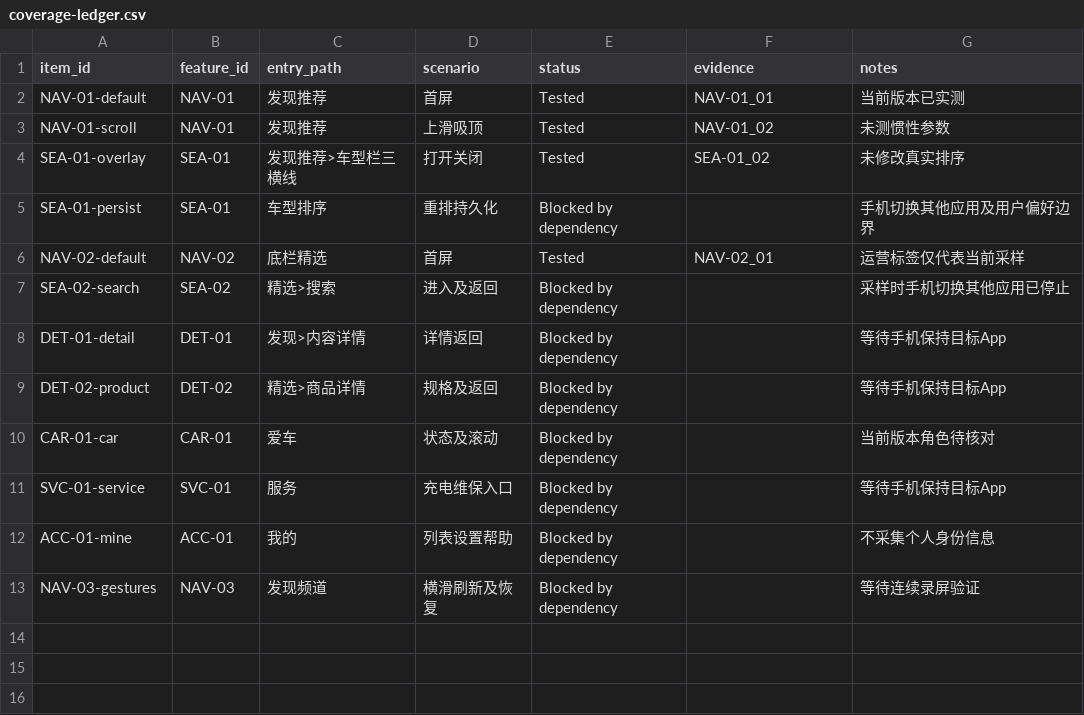
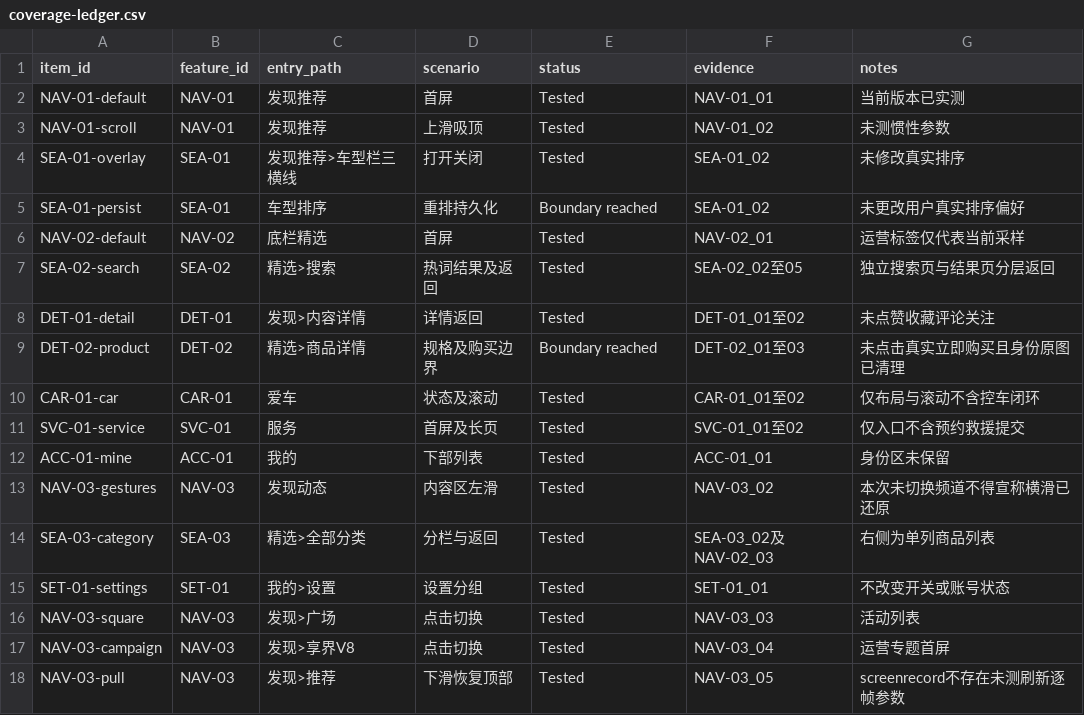
Before and after one commit to wuji3925/HIMA-frontend-replica, a CSV file: research/20261102/coverage-ledger.csv, drawn as a sheet.

Commit message:
Rebuild search and detail navigation from connected app evidence

```diff
--- a/research/20261102/coverage-ledger.csv
+++ b/research/20261102/coverage-ledger.csv
@@ -4,10 +4,15 @@ NAV-01-scroll,NAV-01,发现推荐,上滑吸顶,Tested,NAV-01_02,未测惯性参
 SEA-01-overlay,SEA-01,发现推荐>车型栏三横线,打开关闭,Tested,SEA-01_02,未修改真实排序
-SEA-01-persist,SEA-01,车型排序,重排持久化,Blocked by dependency,,手机切换其他应用及用户偏好边界
+SEA-01-persist,SEA-01,车型排序,重排持久化,Boundary reached,SEA-01_02,未更改用户真实排序偏好
 NAV-02-default,NAV-02,底栏精选,首屏,Tested,NAV-02_01,运营标签仅代表当前采样
-SEA-02-search,SEA-02,精选>搜索,进入及返回,Blocked by dependency,,采样时手机切换其他应用已停止
-DET-01-detail,DET-01,发现>内容详情,详情返回,Blocked by dependency,,等待手机保持目标App
-DET-02-product,DET-02,精选>商品详情,规格及返回,Blocked by dependency,,等待手机保持目标App
-CAR-01-car,CAR-01,爱车,状态及滚动,Blocked by dependency,,当前版本角色待核对
-SVC-01-service,SVC-01,服务,充电维保入口,Blocked by dependency,,等待手机保持目标App
-ACC-01-mine,ACC-01,我的,列表设置帮助,Blocked by dependency,,不采集个人身份信息
-NAV-03-gestures,NAV-03,发现频道,横滑刷新及恢复,Blocked by dependency,,等待连续录屏验证
+SEA-02-search,SEA-02,精选>搜索,热词结果及返回,Tested,SEA-02_02至05,独立搜索页与结果页分层返回
+DET-01-detail,DET-01,发现>内容详情,详情返回,Tested,DET-01_01至02,未点赞收藏评论关注
+DET-02-product,DET-02,精选>商品详情,规格及购买边界,Boundary reached,DET-02_01至03,未点击真实立即购买且身份原图已清理
+CAR-01-car,CAR-01,爱车,状态及滚动,Tested,CAR-01_01至02,仅布局与滚动不含控车闭环
+SVC-01-service,SVC-01,服务,首屏及长页,Tested,SVC-01_01至02,仅入口不含预约救援提交
+ACC-01-mine,ACC-01,我的,下部列表,Tested,ACC-01_01,身份区未保留
+NAV-03-gestures,NAV-03,发现动态,内容区左滑,Tested,NAV-03_02,本次未切换频道不得宣称横滑已还原
+SEA-03-category,SEA-03,精选>全部分类,分栏与返回,Tested,SEA-03_02及NAV-02_03,右侧为单列商品列表
+SET-01-settings,SET-01,我的>设置,设置分组,Tested,SET-01_01,不改变开关或账号状态
+NAV-03-square,NAV-03,发现>广场,点击切换,Tested,NAV-03_03,活动列表
+NAV-03-campaign,NAV-03,发现>享界V8,点击切换,Tested,NAV-03_04,运营专题首屏
+NAV-03-pull,NAV-03,发现>推荐,下滑恢复顶部,Tested,NAV-03_05,screenrecord不存在未测刷新逐帧参数
```
Also changed, not shown: 15 other files.
